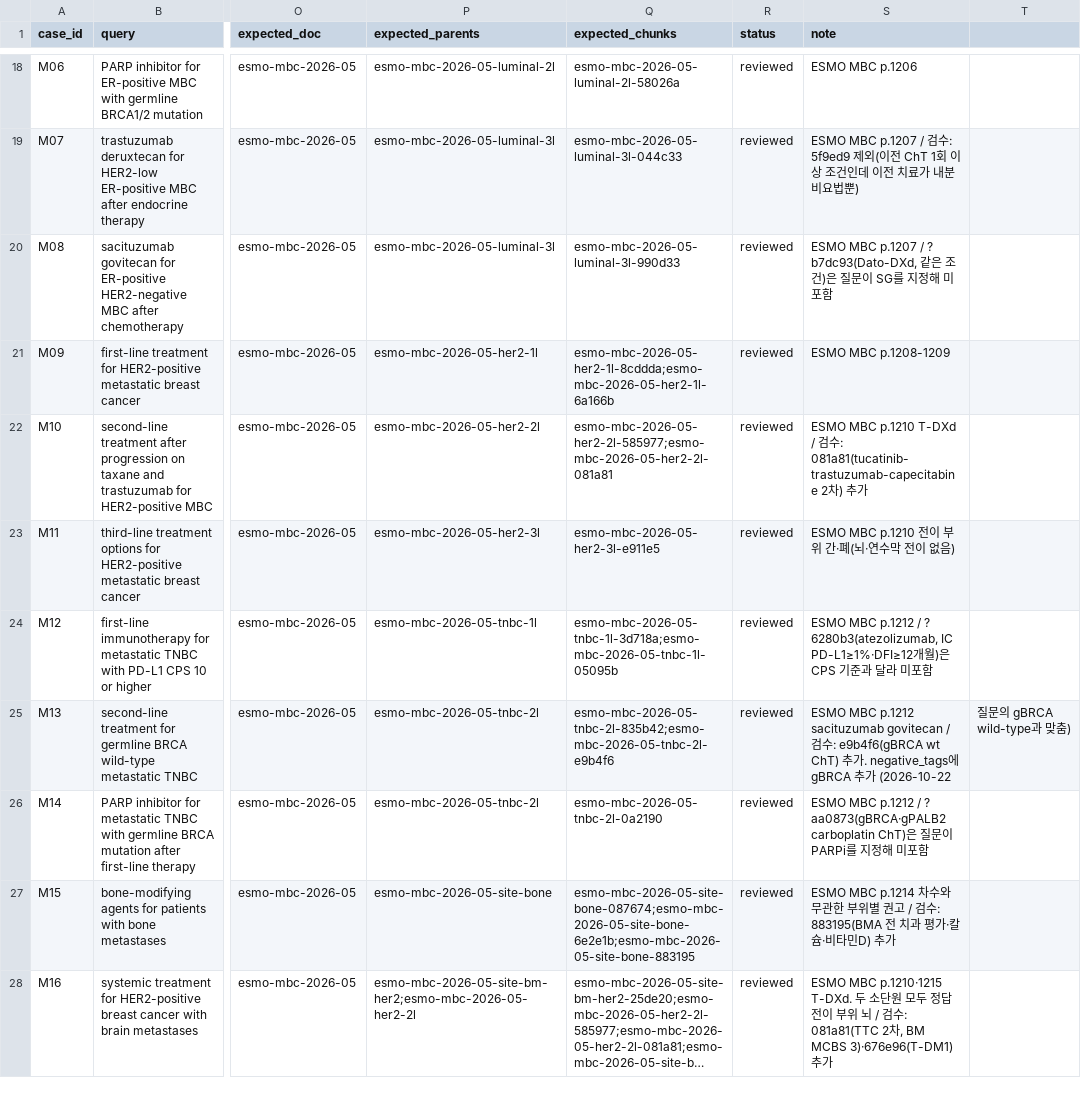
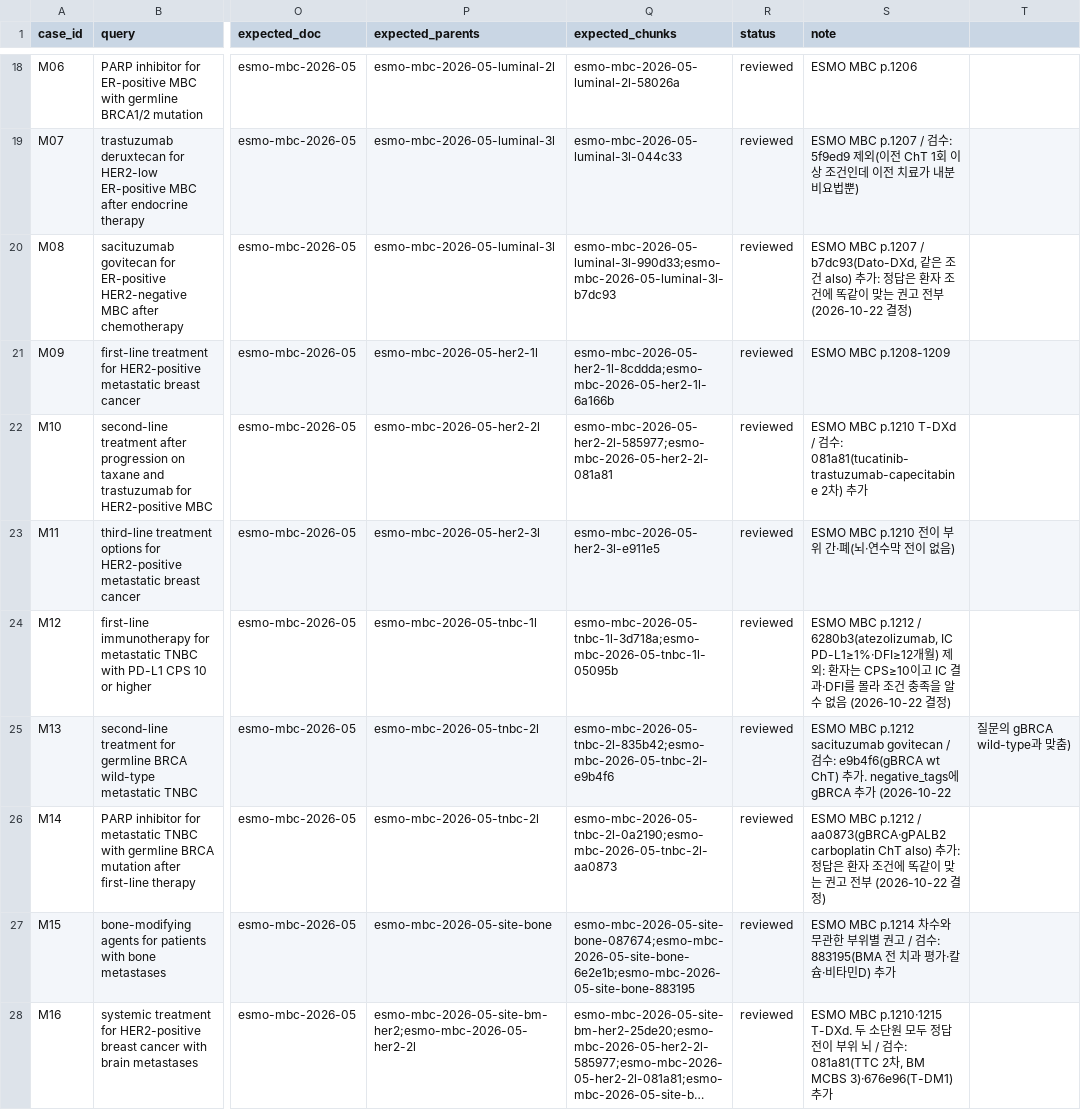
Before and after one commit to Br-CDSS-Konyang-University-bootcamp/prescription_model_breast_cancer, a CSV file: data/eval/rag_eval_cases.csv, drawn as a sheet; only a part is shown, gaps mark what is left out; long unchanged cells end in …; the diff names each change by its address in the sheet, - before the commit and + after, or states it on an @@ line.

```diff
--- a/data/eval/rag_eval_cases.csv
+++ b/data/eval/rag_eval_cases.csv
-Q20 (expected_chunks): esmo-mbc-2026-05-luminal-3l-990d33
+Q20 (expected_chunks): esmo-mbc-2026-05-luminal-3l-990d33;esmo-mbc-2026-05-luminal-3l-b7dc93
-S20 (note): ESMO MBC p.1207 / ? b7dc93(Dato-DXd, 같은 조건)은 질문이 SG를 지정해 미포함
+S20 (note): ESMO MBC p.1207 / b7dc93(Dato-DXd, 같은 조건 also) 추가: 정답은 환자 조건에 똑같이 맞는 권고 전부 (2026-10-22 결정)
-S24 (note): …p.1212 / ? 6280b3(atezolizumab, IC PD-L1≥1%·DFI≥12개월)은 CPS 기준과 달라 미포함
+S24 (note): …p.1212 / 6280b3(atezolizumab, IC PD-L1≥1%·DFI≥12개월) 제외: 환자는 CPS≥10이고 IC 결과·DFI를 몰라 조건 충족을 알 수 없음 (2026-10-22 결정)
-Q26 (expected_chunks): esmo-mbc-2026-05-tnbc-2l-0a2190
+Q26 (expected_chunks): esmo-mbc-2026-05-tnbc-2l-0a2190;esmo-mbc-2026-05-tnbc-2l-aa0873
-S26 (note): …p.1212 / ? aa0873(gBRCA·gPALB2 carboplatin ChT)은 질문이 PARPi를 지정해 미포함
+S26 (note): …p.1212 / aa0873(gBRCA·gPALB2 carboplatin ChT also) 추가: 정답은 환자 조건에 똑같이 맞는 권고 전부 (2026-10-22 결정)
```
Also changed, not shown: 1 other file.
